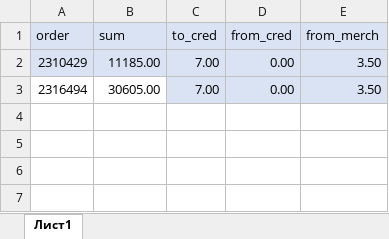
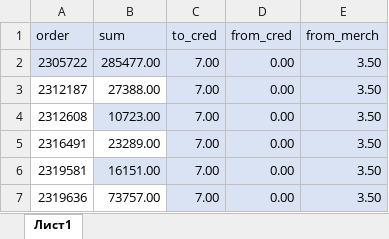
Before and after one commit to janassov-bex/oz-fmh, an Excel workbook: ozo.xlsx, sheet Лист1, drawn as a sheet; values as stored, in another font and other column widths than the file's, no borders; conditional formats not drawn; the diff names each change by its address in the sheet, - before the commit and + after, or states it on an @@ line.

Commit message:
ozon fixes 15.01.2026 part 4

```diff
--- a/ozo.xlsx (sheet Лист1)
+++ b/ozo.xlsx (sheet Лист1)
-A2 (order): 2310429
+A2 (order): 2305722
-B2 (sum): 11185.00
+B2 (sum): 285477.00
-A3 (order): 2316494
+A3 (order): 2312187
-B3 (sum): 30605.00
+B3 (sum): 27388.00
+row 4: 2312608 | 10723.00 | 7.00 | 0.00 | 3.50
+row 5: 2316491 | 23289.00 | 7.00 | 0.00 | 3.50
+row 6: 2319581 | 16151.00 | 7.00 | 0.00 | 3.50
+row 7: 2319636 | 73757.00 | 7.00 | 0.00 | 3.50
```
